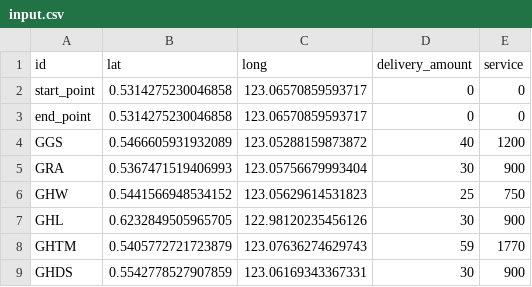
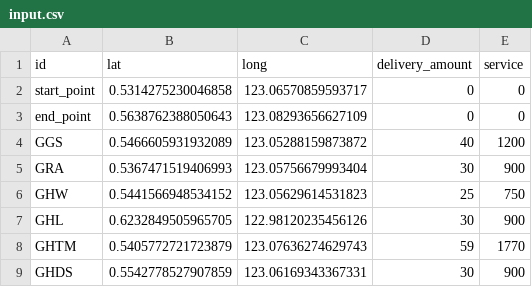
Before and after one commit to mohammad-agus/shipment-vehicle-routing-program, a CSV file: input.csv, drawn as a sheet.

```diff
--- a/input.csv
+++ b/input.csv
@@ -2,3 +2,3 @@ id,lat,long,delivery_amount,service
 start_point,0.5314275230046858,123.06570859593717,0,0
-end_point,0.5314275230046858,123.06570859593717,0,0
+end_point,0.5638762388050643,123.08293656627109,0,0
 GGS,0.5466605931932089,123.05288159873872,40,1200
```
Also changed, not shown: 2 other files.
